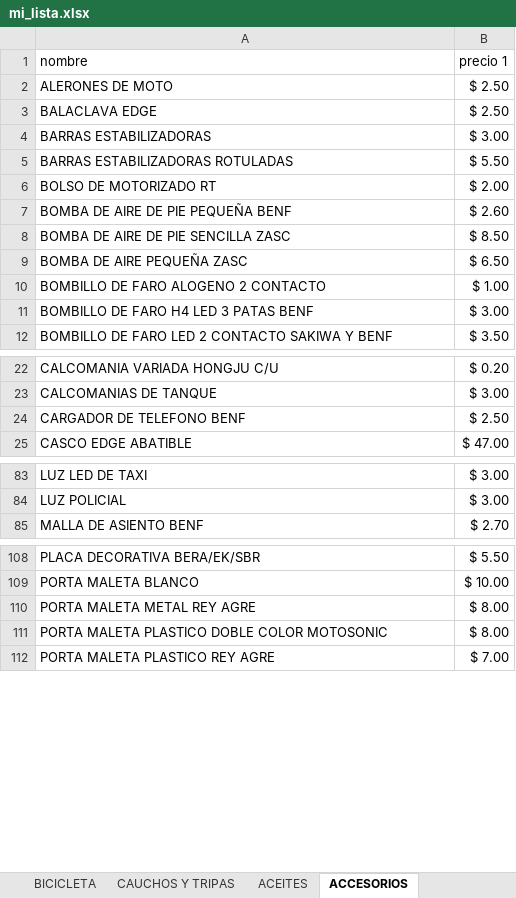
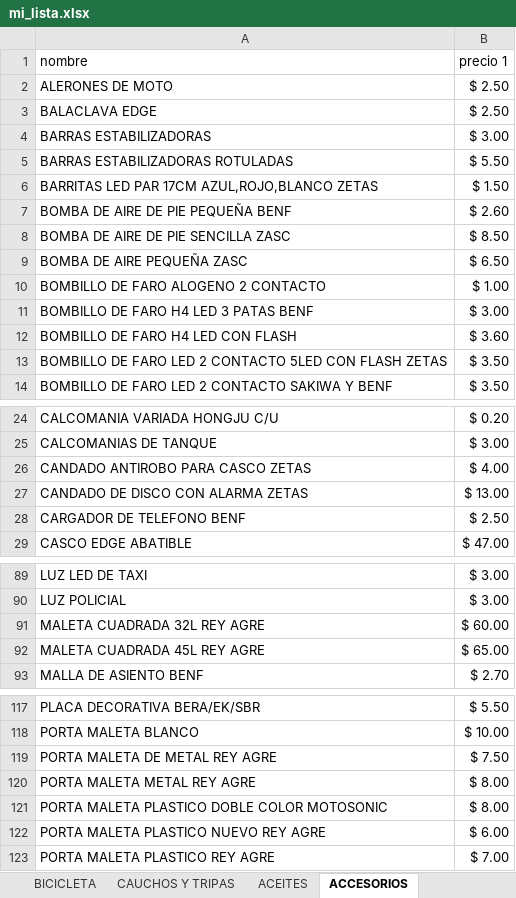
Before and after one commit to bikemotoca99-cmyk/mi-lista-precios2, an Excel workbook: mi_lista.xlsx, sheet ACCESORIOS, drawn as a sheet; only a part is shown, gaps mark what is left out; values as stored, in another font and other column widths than the file's, no cell formats; removed rows and columns are numbered as before the commit, all else as after; the diff covers the shown part only; the diff names each change by its address in the sheet, - before the commit and + after, or states it on an @@ line.

```diff
--- a/mi_lista.xlsx (sheet ACCESORIOS)
+++ b/mi_lista.xlsx (sheet ACCESORIOS)
-row 6: BOLSO DE MOTORIZADO RT | $ 2.00
+row 6: BARRITAS LED PAR 17CM AZUL,ROJO,BLANCO ZETAS | $ 1.50
+row 12: BOMBILLO DE FARO H4 LED CON FLASH | $ 3.60
+row 13: BOMBILLO DE FARO LED 2 CONTACTO 5LED CON FLASH ZETAS | $ 3.50
+row 26: CANDADO ANTIROBO PARA CASCO ZETAS | $ 4.00
+row 27: CANDADO DE DISCO CON ALARMA ZETAS | $ 13.00
+row 91: MALETA CUADRADA 32L REY AGRE | $ 60.00
+row 92: MALETA CUADRADA 45L REY AGRE | $ 65.00
+row 119: PORTA MALETA DE METAL REY AGRE | $ 7.50
+row 122: PORTA MALETA PLASTICO NUEVO REY AGRE | $ 6.00
```
Also changed, not shown: 4 added rows and 12 removed rows elsewhere in this sheet, sheet PARTES ELECTRICAS, sheet ACEITES, sheet MOTOR, sheet CARROCERIA, sheet CAUCHOS Y TRIPAS, cell formats.
